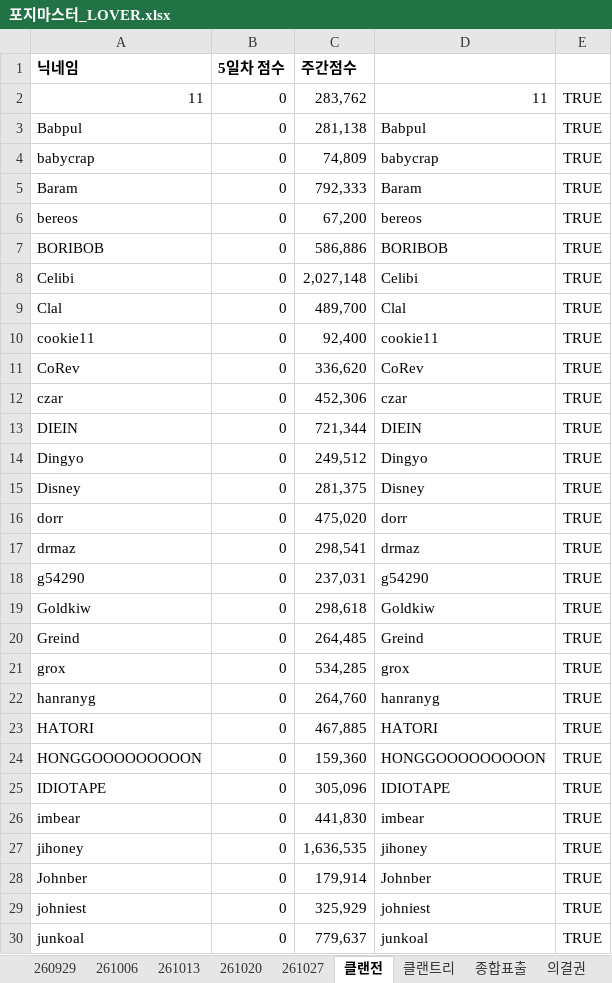
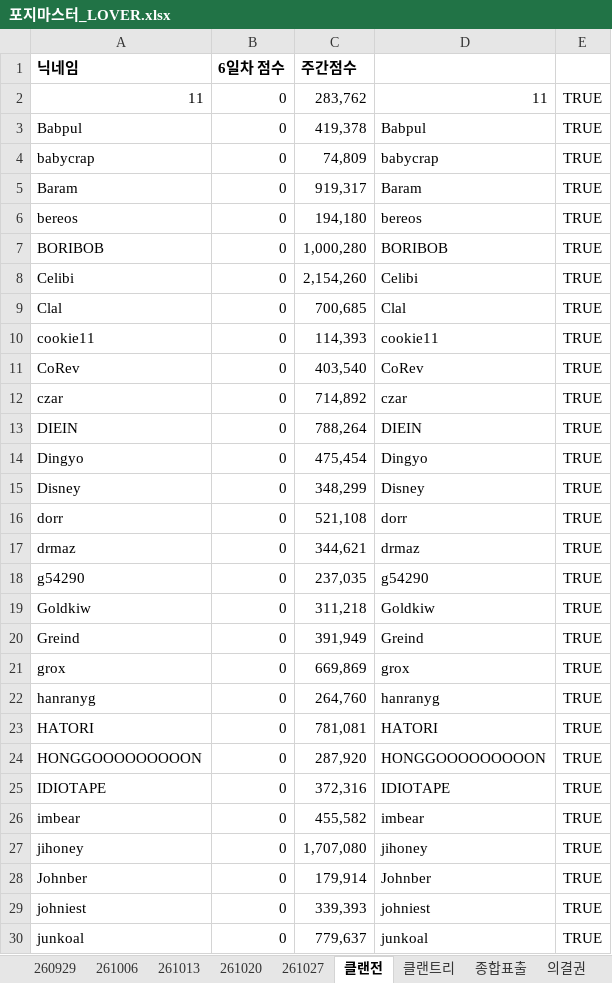
Before and after one commit to YarrLOVER/baseball-LOVER-, an Excel workbook: 포지마스터_LOVER.xlsx, sheet 클랜전, drawn as a sheet; only a part is shown; values as stored, in another font and other column widths than the file's, no borders; the diff covers the shown part only; the diff names each change by its address in the sheet, - before the commit and + after, or states it on an @@ line.

```diff
--- a/포지마스터_LOVER.xlsx (sheet 클랜전)
+++ b/포지마스터_LOVER.xlsx (sheet 클랜전)
-B1: 5일차 점수
+B1: 6일차 점수
-C3 (주간점수): 281,138
+C3 (주간점수): 419,378
-C5 (주간점수): 792,333
+C5 (주간점수): 919,317
-C6 (주간점수): 67,200
+C6 (주간점수): 194,180
-C7 (주간점수): 586,886
+C7 (주간점수): 1,000,280
-C8 (주간점수): 2,027,148
+C8 (주간점수): 2,154,260
-C9 (주간점수): 489,700
+C9 (주간점수): 700,685
-C10 (주간점수): 92,400
+C10 (주간점수): 114,393
-C11 (주간점수): 336,620
+C11 (주간점수): 403,540
-C12 (주간점수): 452,306
+C12 (주간점수): 714,892
-C13 (주간점수): 721,344
+C13 (주간점수): 788,264
-C14 (주간점수): 249,512
+C14 (주간점수): 475,454
-C15 (주간점수): 281,375
+C15 (주간점수): 348,299
-C16 (주간점수): 475,020
+C16 (주간점수): 521,108
-C17 (주간점수): 298,541
+C17 (주간점수): 344,621
-C18 (주간점수): 237,031
+C18 (주간점수): 237,035
-C19 (주간점수): 298,618
+C19 (주간점수): 311,218
-C20 (주간점수): 264,485
+C20 (주간점수): 391,949
-C21 (주간점수): 534,285
+C21 (주간점수): 669,869
-C23 (주간점수): 467,885
+C23 (주간점수): 781,081
-C24 (주간점수): 159,360
+C24 (주간점수): 287,920
-C25 (주간점수): 305,096
+C25 (주간점수): 372,316
-C26 (주간점수): 441,830
+C26 (주간점수): 455,582
-C27 (주간점수): 1,636,535
+C27 (주간점수): 1,707,080
-C29 (주간점수): 325,929
+C29 (주간점수): 339,393
```
Also changed, not shown: 16 edited cells elsewhere in this sheet, sheet 261027, sheet 클랜트리, sheet 의결권, sheet 종합표출, formulas that keep their value, hidden cells.
